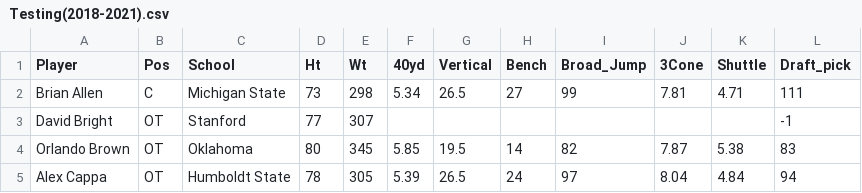
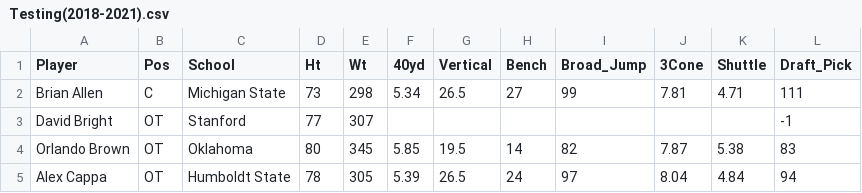
Before and after one commit to G-Iarrusso/data_mining_project, a CSV file: Testing(2018-2021).csv, drawn as a sheet; only a part is shown.

Commit message:
Data Formatting

```diff
--- a/Testing(2018-2021).csv
+++ b/Testing(2018-2021).csv
@@ -1,2 +1,2 @@
-Player,Pos,School,Ht,Wt,40yd,Vertical,Bench,Broad_Jump,3Cone,Shuttle,Draft_pick
+Player,Pos,School,Ht,Wt,40yd,Vertical,Bench,Broad_Jump,3Cone,Shuttle,Draft_Pick
 Brian Allen,C,Michigan State,73,298,5.34,26.5,27,99,7.81,4.71,111
```
